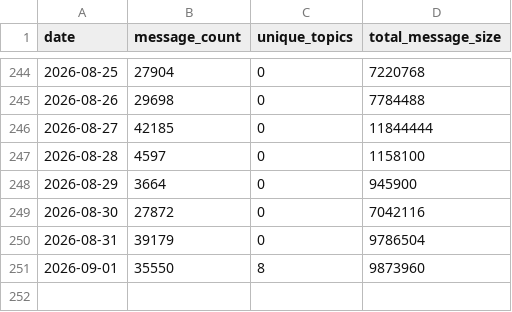
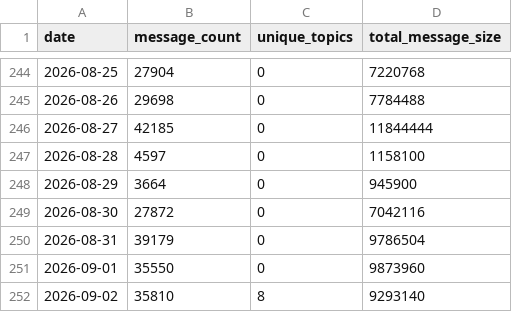
Before and after one commit to kaldun-tech/dune-hedera-dashboard, a CSV file: data/hcs_daily_stats.csv, drawn as a sheet; only a part is shown, gaps mark what is left out.

```diff
--- a/data/hcs_daily_stats.csv
+++ b/data/hcs_daily_stats.csv
@@ -250,2 +250,3 @@ date,message_count,unique_topics,total_message_size
 2026-08-31,39179,0,9786504
-2026-09-01,35550,8,9873960
+2026-09-01,35550,0,9873960
+2026-09-02,35810,8,9293140
```
